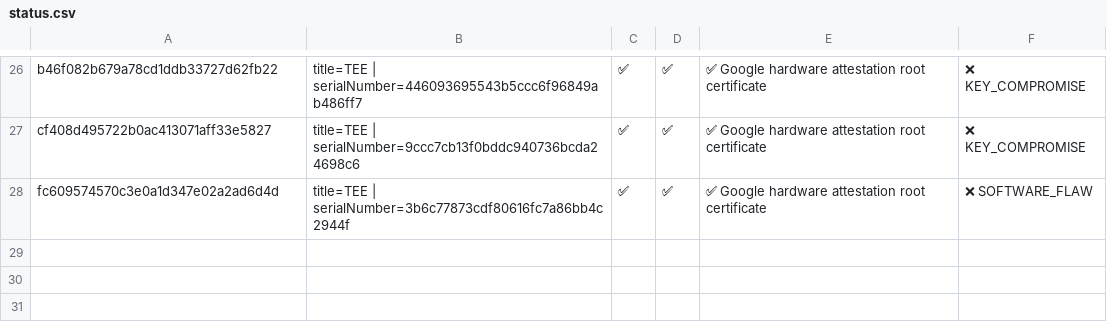
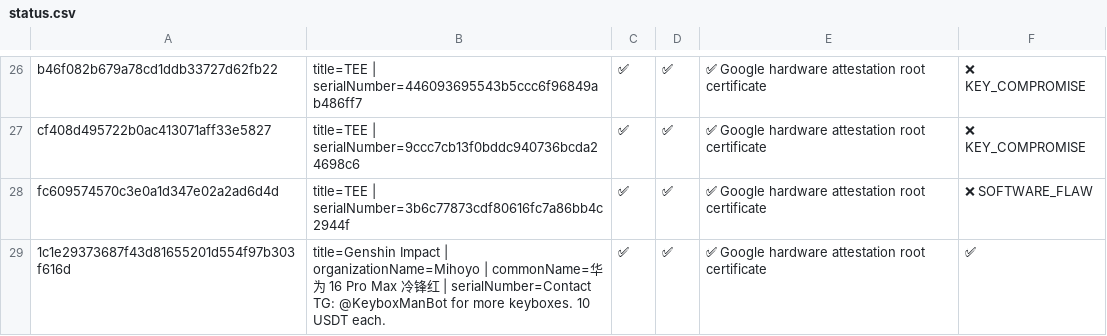
Before and after one commit to grass2/bk, a CSV file: status.csv, drawn as a sheet; only a part is shown, gaps mark what is left out.

```diff
--- a/status.csv
+++ b/status.csv
@@ -28 +28,2 @@ cf408d495722b0ac413071aff33e5827,title=TEE | serialNumber=9ccc7cb13f0bddc940736b
 fc609574570c3e0a1d347e02a2ad6d4d,title=TEE | serialNumber=3b6c77873cdf80616fc7a86bb4c2944f,✅,✅,✅ Google hardware attestation root certificate,❌ SOFTWARE_FLAW
+1c1e29373687f43d81655201d554f97b303f616d,title=Genshin Impact | organizationName=Mihoyo | commonName=华为 16 Pro Max 冷锋红 | serialNumber=Contact TG: @KeyboxManBot for more keyboxes. 10 USDT each.,✅,✅,✅ Google hardware attestation root certificate,✅
```
Also changed, not shown: 1 other file.
